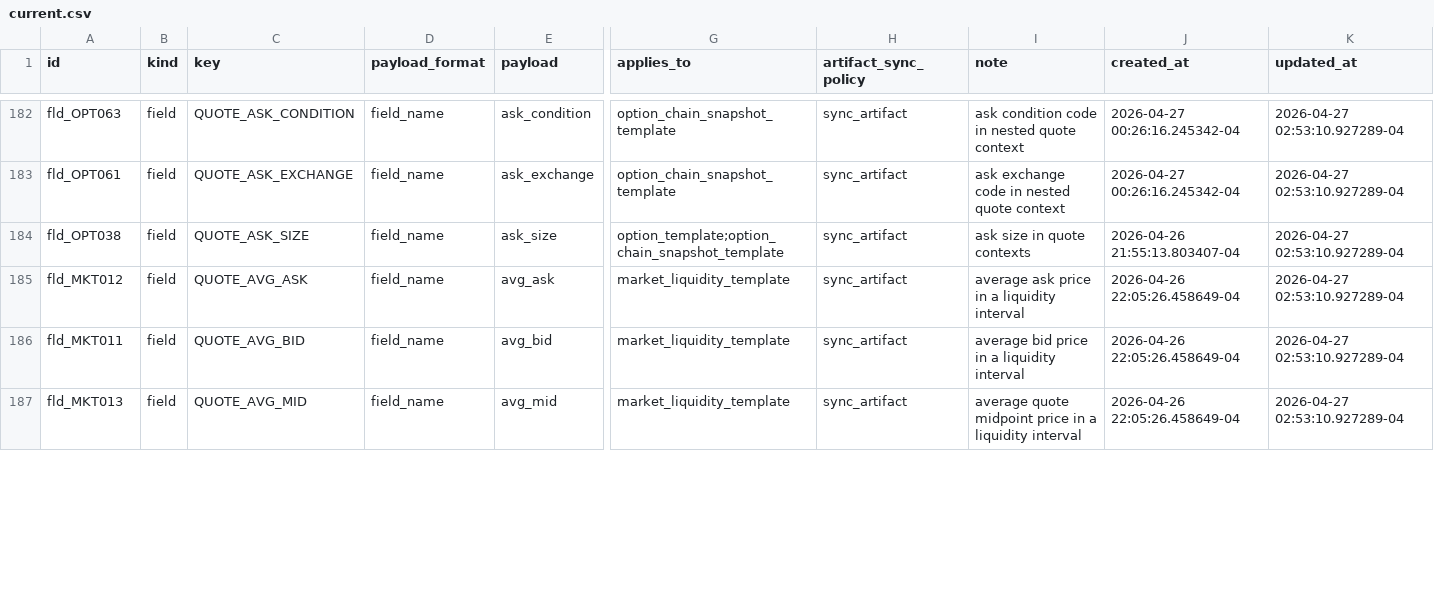
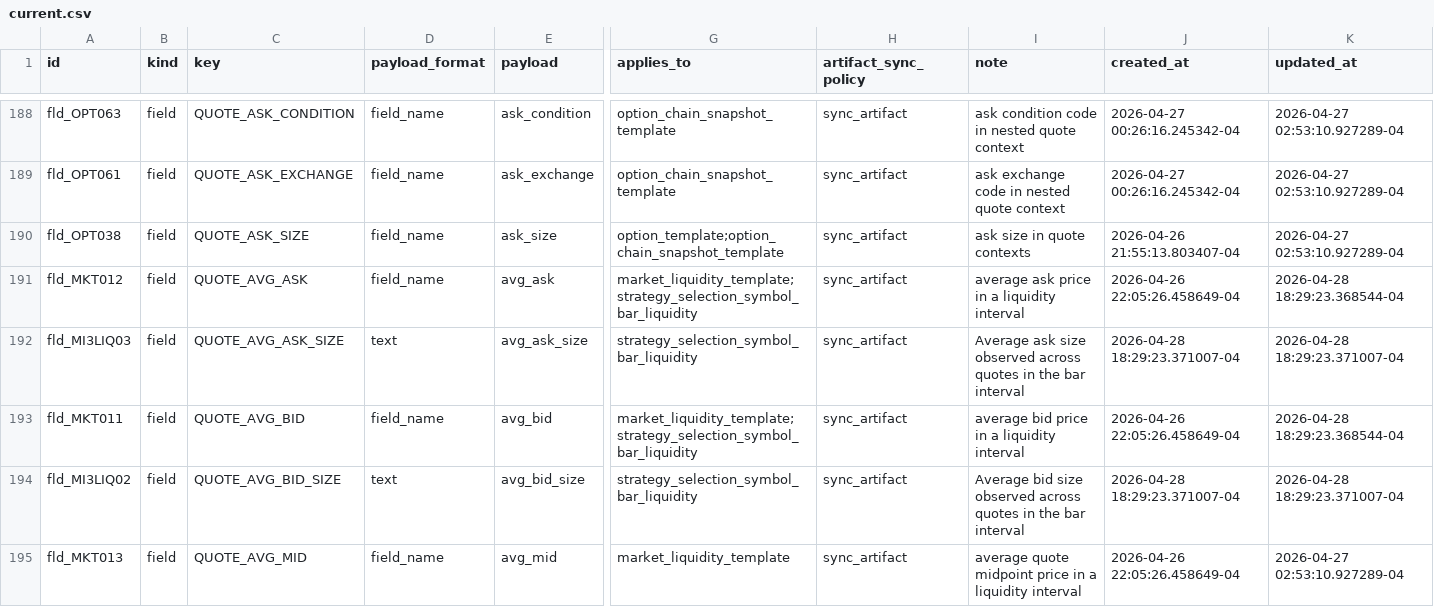
Before and after one commit to gilmore307/trading-manager, a CSV file: registry/current.csv, drawn as a sheet; only a part is shown, gaps mark what is left out; addresses are those after the commit; rows hold the shown columns only; the diff covers the shown part only; the diff names each change by its address in the sheet, - before the commit and + after, or states it on an @@ line.

Commit message:
Register model input output fields

```diff
--- a/registry/current.csv
+++ b/registry/current.csv
-G191 (applies_to): market_liquidity_template
+G191 (applies_to): market_liquidity_template;strategy_selection_symbol_bar_liquidity
-K191 (updated_at): 2026-04-27 02:53:10.927289-04
+K191 (updated_at): 2026-04-28 18:29:23.368544-04
+row 192: fld_MI3LIQ03 | field | QUOTE_AVG_ASK_SIZE | text | avg_ask_size | strategy_selection_symbol_bar_liquidity | sync_artifact | Average ask size observed across quotes in the bar interval | 2026-04-28 18:29:23.371007-04 | 2026-04-28 18:29:23.371007-04
-G193 (applies_to): market_liquidity_template
+G193 (applies_to): market_liquidity_template;strategy_selection_symbol_bar_liquidity
-K193 (updated_at): 2026-04-27 02:53:10.927289-04
+K193 (updated_at): 2026-04-28 18:29:23.368544-04
+row 194: fld_MI3LIQ02 | field | QUOTE_AVG_BID_SIZE | text | avg_bid_size | strategy_selection_symbol_bar_liquidity | sync_artifact | Average bid size observed across quotes in the bar interval | 2026-04-28 18:29:23.371007-04 | 2026-04-28 18:29:23.371007-04
```
Also changed, not shown: 9 added rows and 76 edited cells elsewhere in this file, 4 other files.
